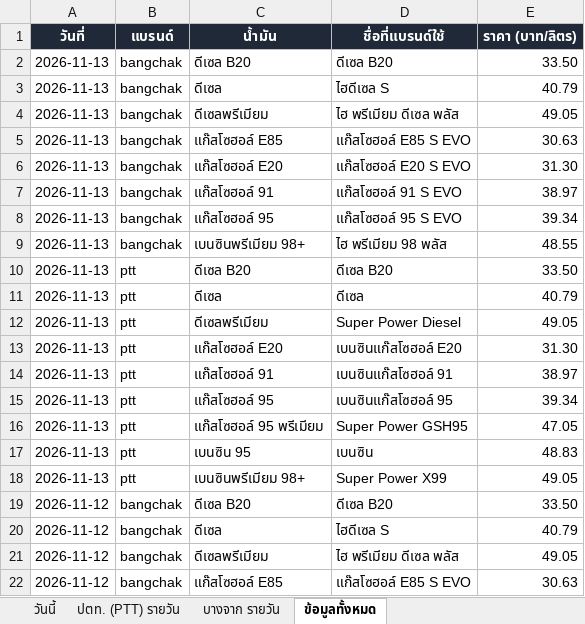
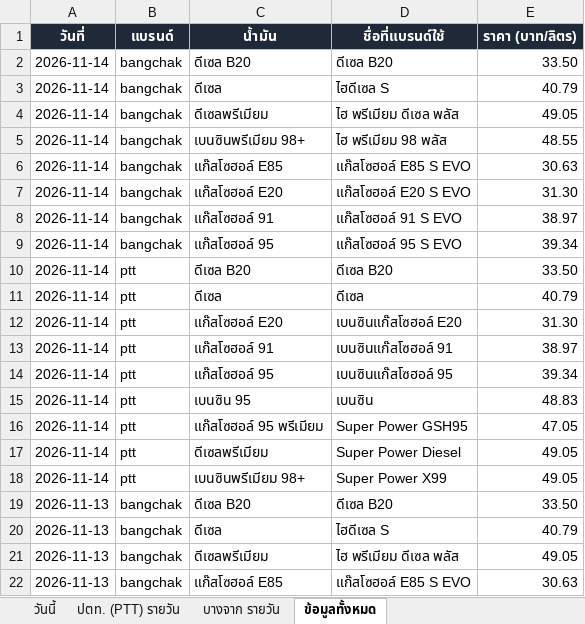
Before and after one commit to chasvitf/thai-oil-prices, an Excel workbook: data/thai-oil-prices.xlsx, sheet ข้อมูลทั้งหมด, drawn as a sheet; only a part is shown; the shorter side is filled out with more unchanged rows; values as stored, in another font and other column widths than the file's, no borders; the diff covers the shown part only; the diff names each change by its address in the sheet, - before the commit and + after, or states it on an @@ line.

```diff
--- a/data/thai-oil-prices.xlsx (sheet ข้อมูลทั้งหมด)
+++ b/data/thai-oil-prices.xlsx (sheet ข้อมูลทั้งหมด)
+row 2: 2026-11-14 | bangchak | ดีเซล B20 | ดีเซล B20 | 33.50
+row 3: 2026-11-14 | bangchak | ดีเซล | ไฮดีเซล S | 40.79
+row 4: 2026-11-14 | bangchak | ดีเซลพรีเมียม | ไฮ พรีเมียม ดีเซล พลัส | 49.05
+row 5: 2026-11-14 | bangchak | เบนซินพรีเมียม 98+ | ไฮ พรีเมียม 98 พลัส | 48.55
+row 6: 2026-11-14 | bangchak | แก๊สโซฮอล์ E85 | แก๊สโซฮอล์ E85 S EVO | 30.63
+row 7: 2026-11-14 | bangchak | แก๊สโซฮอล์ E20 | แก๊สโซฮอล์ E20 S EVO | 31.30
+row 8: 2026-11-14 | bangchak | แก๊สโซฮอล์ 91 | แก๊สโซฮอล์ 91 S EVO | 38.97
+row 9: 2026-11-14 | bangchak | แก๊สโซฮอล์ 95 | แก๊สโซฮอล์ 95 S EVO | 39.34
+row 10: 2026-11-14 | ptt | ดีเซล B20 | ดีเซล B20 | 33.50
+row 11: 2026-11-14 | ptt | ดีเซล | ดีเซล | 40.79
+row 12: 2026-11-14 | ptt | แก๊สโซฮอล์ E20 | เบนซินแก๊สโซฮอล์ E20 | 31.30
+row 13: 2026-11-14 | ptt | แก๊สโซฮอล์ 91 | เบนซินแก๊สโซฮอล์ 91 | 38.97
+row 14: 2026-11-14 | ptt | แก๊สโซฮอล์ 95 | เบนซินแก๊สโซฮอล์ 95 | 39.34
+row 15: 2026-11-14 | ptt | เบนซิน 95 | เบนซิน | 48.83
+row 16: 2026-11-14 | ptt | แก๊สโซฮอล์ 95 พรีเมียม | Super Power GSH95 | 47.05
+row 17: 2026-11-14 | ptt | ดีเซลพรีเมียม | Super Power Diesel | 49.05
+row 18: 2026-11-14 | ptt | เบนซินพรีเมียม 98+ | Super Power X99 | 49.05
```
Also changed, not shown: 4 edited cells elsewhere in this sheet, sheet ปตท. (PTT) รายวัน, sheet บางจาก รายวัน, 2 other files.
